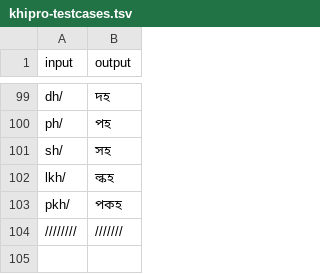
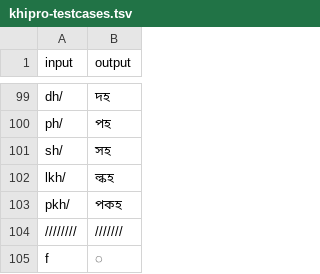
Before and after one commit to KhiproTeam/khipro-testcases, a TSV file: khipro-testcases.tsv, drawn as a sheet; only a part is shown, gaps mark what is left out.

Commit message:
add: include new entry for 'f' character

```diff
--- a/khipro-testcases.tsv
+++ b/khipro-testcases.tsv
@@ -104 +104,2 @@ pkh/	পকহ
 ////////	///////
+f	◌
```
